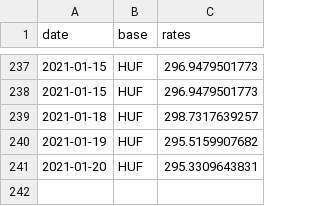
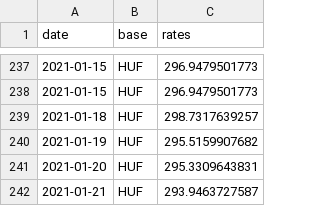
Before and after one commit to filiptronicek/euro-currency, a CSV file: data/HUF/rate.csv, drawn as a sheet; only a part is shown, gaps mark what is left out.

```diff
--- a/data/HUF/rate.csv
+++ b/data/HUF/rate.csv
@@ -241 +241,2 @@ date, base, rates
 2021-01-20,HUF,295.3309643831
+2021-01-21,HUF,293.9463727587
```
Also changed, not shown: data/CZK/rate.csv, data/IDR/rate.csv, 30 other files.
